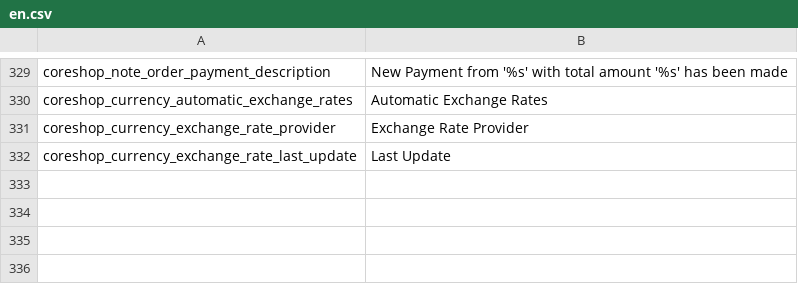
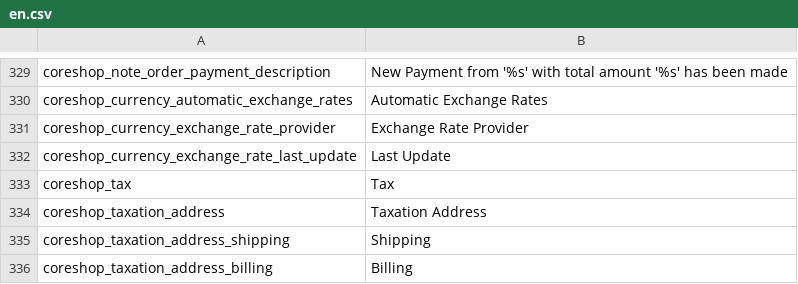
Before and after one commit to coreshop/CoreShop, a CSV file: static/texts/en.csv, drawn as a sheet; only a part is shown, gaps mark what is left out.

```diff
--- a/static/texts/en.csv
+++ b/static/texts/en.csv
@@ -332 +332,5 @@
 "coreshop_currency_exchange_rate_last_update","Last Update"
+"coreshop_tax","Tax"
+"coreshop_taxation_address","Taxation Address"
+"coreshop_taxation_address_shipping","Shipping"
+"coreshop_taxation_address_billing","Billing"
```
Also changed, not shown: static/texts/de.csv, 4 other files.
